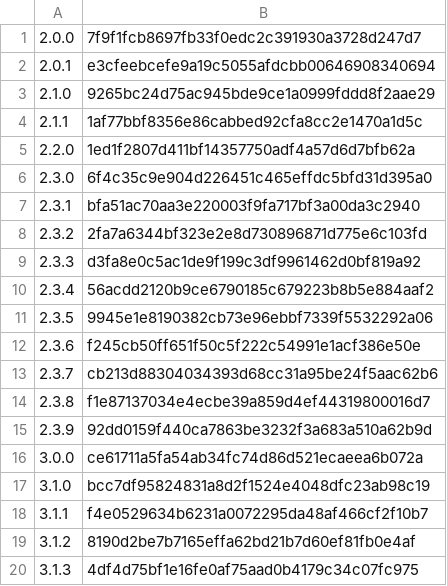
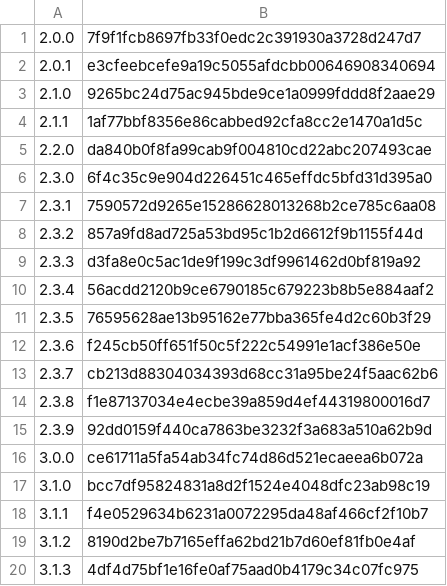
Before and after one commit to ahenrij/ets-mgl869-hive, a CSV file: src/data/output/hive-releases-last-commits.csv, drawn as a sheet.

Commit message:
last commit hashes checked manually

```diff
--- a/src/data/output/hive-releases-last-commits.csv
+++ b/src/data/output/hive-releases-last-commits.csv
@@ -4,9 +4,9 @@
 2.1.1,1af77bbf8356e86cabbed92cfa8cc2e1470a1d5c
-2.2.0,1ed1f2807d411bf14357750adf4a57d6d7bfb62a
+2.2.0,da840b0f8fa99cab9f004810cd22abc207493cae
 2.3.0,6f4c35c9e904d226451c465effdc5bfd31d395a0
-2.3.1,bfa51ac70aa3e220003f9fa717bf3a00da3c2940
-2.3.2,2fa7a6344bf323e2e8d730896871d775e6c103fd
+2.3.1,7590572d9265e15286628013268b2ce785c6aa08
+2.3.2,857a9fd8ad725a53bd95c1b2d6612f9b1155f44d
 2.3.3,d3fa8e0c5ac1de9f199c3df9961462d0bf819a92
 2.3.4,56acdd2120b9ce6790185c679223b8b5e884aaf2
-2.3.5,9945e1e8190382cb73e96ebbf7339f5532292a06
+2.3.5,76595628ae13b95162e77bba365fe4d2c60b3f29
 2.3.6,f245cb50ff651f50c5f222c54991e1acf386e50e
```
